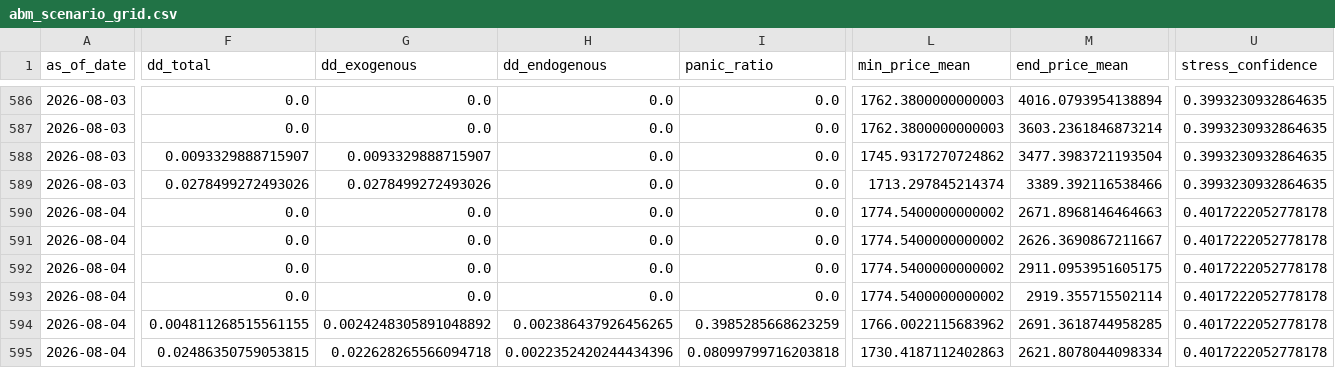
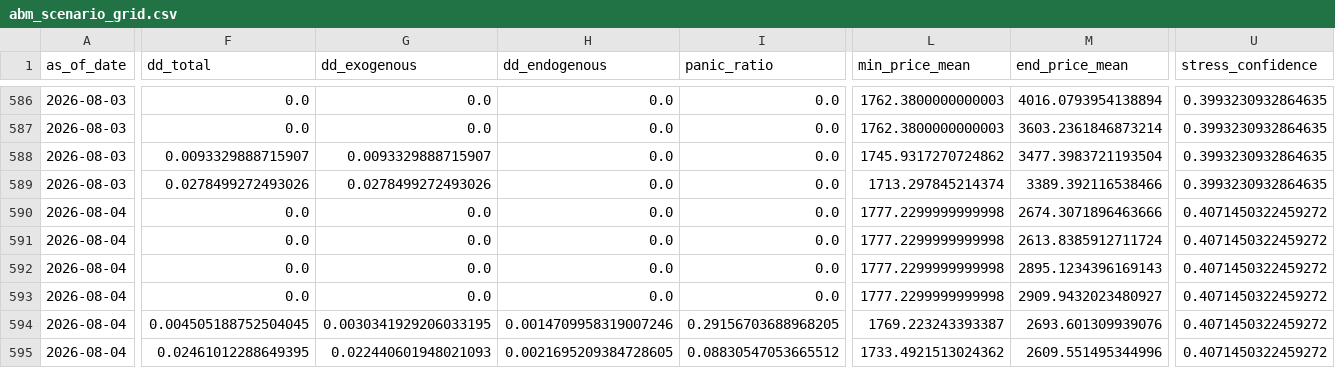
Before and after one commit to cuocsongthinhvuong8868-sketch/onl_quant-platform, a CSV file: data_lake/abm_scenario_grid.csv, drawn as a sheet; only a part is shown, gaps mark what is left out; the diff covers the shown part only; the diff names each change by its address in the sheet, - before the commit and + after, or states it on an @@ line.

```diff
--- a/data_lake/abm_scenario_grid.csv
+++ b/data_lake/abm_scenario_grid.csv
-L590:L593 (min_price_mean): 1774.5400000000002
+L590:L593 (min_price_mean): 1777.2299999999998
-M590 (end_price_mean): 2671.8968146464663
+M590 (end_price_mean): 2674.3071896463666
-U590:U595 (stress_confidence): 0.4017222052778178
+U590:U595 (stress_confidence): 0.4071450322459272
-M591 (end_price_mean): 2626.3690867211667
+M591 (end_price_mean): 2613.8385912711724
-M592 (end_price_mean): 2911.0953951605175
+M592 (end_price_mean): 2895.1234396169143
-M593 (end_price_mean): 2919.355715502114
+M593 (end_price_mean): 2909.9432023480927
-F594 (dd_total): 0.004811268515561155
+F594 (dd_total): 0.004505188752504045
-G594 (dd_exogenous): 0.0024248305891048892
+G594 (dd_exogenous): 0.0030341929206033195
-H594 (dd_endogenous): 0.002386437926456265
+H594 (dd_endogenous): 0.0014709958319007246
-I594 (panic_ratio): 0.3985285668623259
+I594 (panic_ratio): 0.29156703688968205
-L594 (min_price_mean): 1766.0022115683962
+L594 (min_price_mean): 1769.223243393387
-M594 (end_price_mean): 2691.3618744958285
+M594 (end_price_mean): 2693.601309939076
-F595 (dd_total): 0.02486350759053815
+F595 (dd_total): 0.02461012288649395
-G595 (dd_exogenous): 0.022628265566094718
+G595 (dd_exogenous): 0.022440601948021093
-H595 (dd_endogenous): 0.0022352420244434396
+H595 (dd_endogenous): 0.0021695209384728605
-I595 (panic_ratio): 0.08099799716203818
+I595 (panic_ratio): 0.08830547053665512
-L595 (min_price_mean): 1730.4187112402863
+L595 (min_price_mean): 1733.4921513024362
-M595 (end_price_mean): 2621.8078044098334
+M595 (end_price_mean): 2609.551495344996
```
Also changed, not shown: 18 edited cells elsewhere in this file, data_lake/abm_alert.csv, data_lake/abm_behavioral_state.csv, 6 other files.
